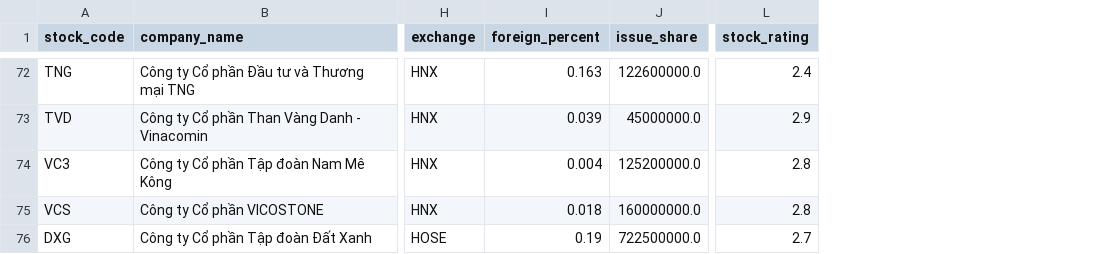
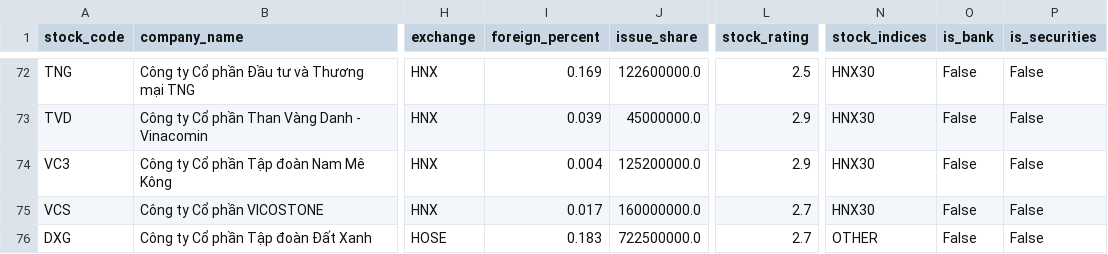
Before and after one commit to hung20gg/chatbot_financial_statement, a CSV file: csv/df_company_info.csv, drawn as a sheet; only a part is shown, gaps mark what is left out; the diff covers the shown part only; the diff names each change by its address in the sheet, - before the commit and + after, or states it on an @@ line.

```diff
--- a/csv/df_company_info.csv
+++ b/csv/df_company_info.csv
+column N (stock_indices), rows 72-76: HNX30 | HNX30 | HNX30 | HNX30 | OTHER
+column O (is_bank), rows 72-76: all False
+column P (is_securities), rows 72-76: all False
-I72 (foreign_percent): 0.163
+I72 (foreign_percent): 0.169
-L72 (stock_rating): 2.4
+L72 (stock_rating): 2.5
-L74 (stock_rating): 2.8
+L74 (stock_rating): 2.9
-I75 (foreign_percent): 0.018
+I75 (foreign_percent): 0.017
-L75 (stock_rating): 2.8
+L75 (stock_rating): 2.7
-I76 (foreign_percent): 0.19
+I76 (foreign_percent): 0.183
```
Also changed, not shown: 101 edited cells elsewhere in this file, ETL/mapping_data/map_ratio_code.csv, csv/map_ratio_code.csv, 20 other files.
